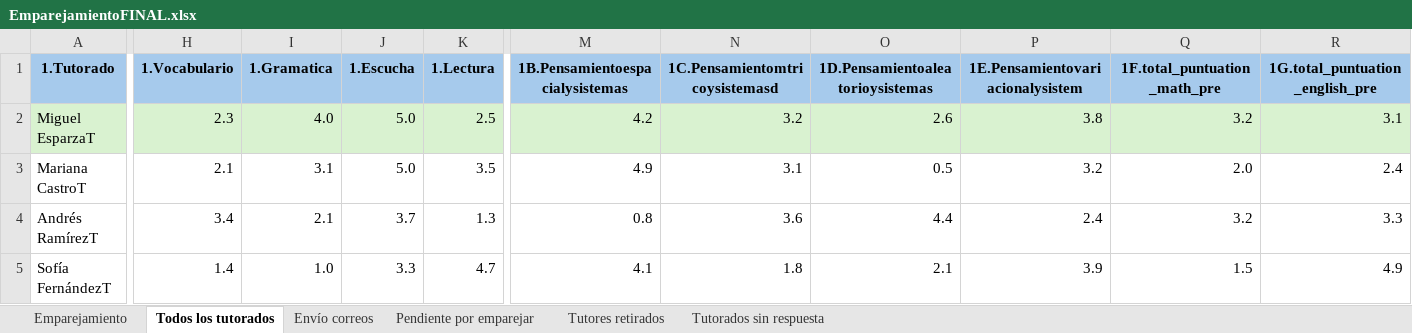
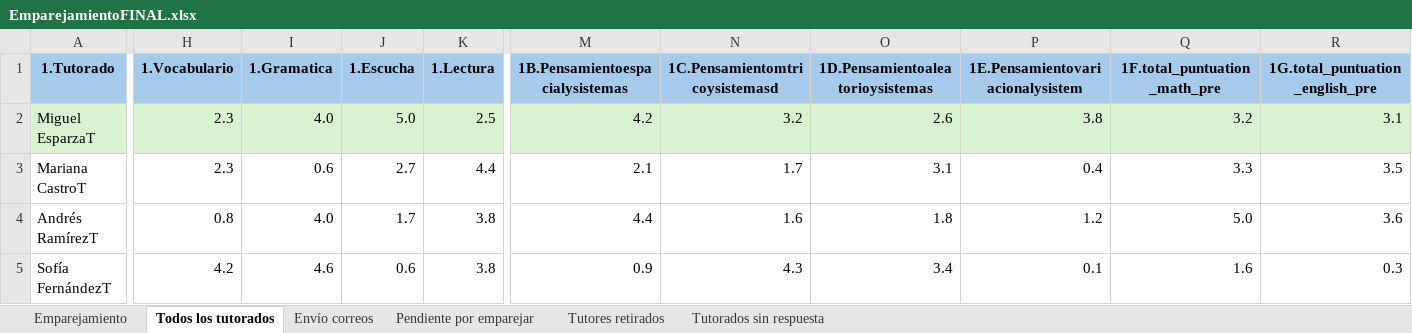
Before and after one commit to SistemaTuGestor/Sistema-TuGestor, an Excel workbook: recursos/EmparejamientoFINAL.xlsx, sheet Todos los tutorados, drawn as a sheet; only a part is shown, gaps mark what is left out; values as stored, in another font and other column widths than the file's, no borders; conditional formats not drawn; the diff covers the shown part only; the diff names each change by its address in the sheet, - before the commit and + after, or states it on an @@ line.

```diff
--- a/recursos/EmparejamientoFINAL.xlsx (sheet Todos los tutorados)
+++ b/recursos/EmparejamientoFINAL.xlsx (sheet Todos los tutorados)
-H3 (1.Vocabulario): 2.1
+H3 (1.Vocabulario): 2.3
-I3 (1.Gramatica): 3.1
+I3 (1.Gramatica): 0.6
-J3 (1.Escucha): 5.0
+J3 (1.Escucha): 2.7
-K3 (1.Lectura): 3.5
+K3 (1.Lectura): 4.4
-M3 (1B.Pensamientoespacialysistemas): 4.9
+M3 (1B.Pensamientoespacialysistemas): 2.1
-N3 (1C.Pensamientomtricoysistemasd): 3.1
+N3 (1C.Pensamientomtricoysistemasd): 1.7
-O3 (1D.Pensamientoaleatorioysistemas): 0.5
+O3 (1D.Pensamientoaleatorioysistemas): 3.1
-P3 (1E.Pensamientovariacionalysistem): 3.2
+P3 (1E.Pensamientovariacionalysistem): 0.4
-Q3 (1F.total_puntuation_math_pre): 2.0
+Q3 (1F.total_puntuation_math_pre): 3.3
-R3 (1G.total_puntuation_english_pre): 2.4
+R3 (1G.total_puntuation_english_pre): 3.5
-H4 (1.Vocabulario): 3.4
+H4 (1.Vocabulario): 0.8
-I4 (1.Gramatica): 2.1
+I4 (1.Gramatica): 4.0
-J4 (1.Escucha): 3.7
+J4 (1.Escucha): 1.7
-K4 (1.Lectura): 1.3
+K4 (1.Lectura): 3.8
-M4 (1B.Pensamientoespacialysistemas): 0.8
+M4 (1B.Pensamientoespacialysistemas): 4.4
-N4 (1C.Pensamientomtricoysistemasd): 3.6
+N4 (1C.Pensamientomtricoysistemasd): 1.6
-O4 (1D.Pensamientoaleatorioysistemas): 4.4
+O4 (1D.Pensamientoaleatorioysistemas): 1.8
-P4 (1E.Pensamientovariacionalysistem): 2.4
+P4 (1E.Pensamientovariacionalysistem): 1.2
-Q4 (1F.total_puntuation_math_pre): 3.2
+Q4 (1F.total_puntuation_math_pre): 5.0
-R4 (1G.total_puntuation_english_pre): 3.3
+R4 (1G.total_puntuation_english_pre): 3.6
-H5 (1.Vocabulario): 1.4
+H5 (1.Vocabulario): 4.2
-I5 (1.Gramatica): 1.0
+I5 (1.Gramatica): 4.6
-J5 (1.Escucha): 3.3
+J5 (1.Escucha): 0.6
-K5 (1.Lectura): 4.7
+K5 (1.Lectura): 3.8
-M5 (1B.Pensamientoespacialysistemas): 4.1
+M5 (1B.Pensamientoespacialysistemas): 0.9
-N5 (1C.Pensamientomtricoysistemasd): 1.8
+N5 (1C.Pensamientomtricoysistemasd): 4.3
-O5 (1D.Pensamientoaleatorioysistemas): 2.1
+O5 (1D.Pensamientoaleatorioysistemas): 3.4
-P5 (1E.Pensamientovariacionalysistem): 3.9
+P5 (1E.Pensamientovariacionalysistem): 0.1
-Q5 (1F.total_puntuation_math_pre): 1.5
+Q5 (1F.total_puntuation_math_pre): 1.6
-R5 (1G.total_puntuation_english_pre): 4.9
+R5 (1G.total_puntuation_english_pre): 0.3
```
Also changed, not shown: 99 edited cells elsewhere in this sheet, sheet Emparejamiento, 1 other file.
